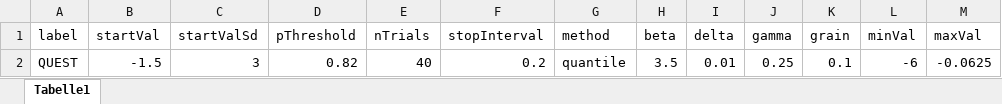
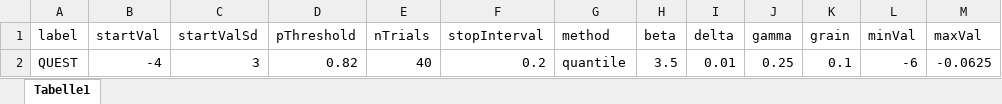
Before and after one commit to strator1/GratingAcuity, an Excel workbook: staircase.xlsx, sheet Tabelle1, drawn as a sheet; values as stored, in another font and other column widths than the file's, no borders; the diff names each change by its address in the sheet, - before the commit and + after, or states it on an @@ line.

```diff
--- a/staircase.xlsx (sheet Tabelle1)
+++ b/staircase.xlsx (sheet Tabelle1)
-B2 (startVal): -1.5
+B2 (startVal): -4
```
Also changed, not shown: 1 other file.
